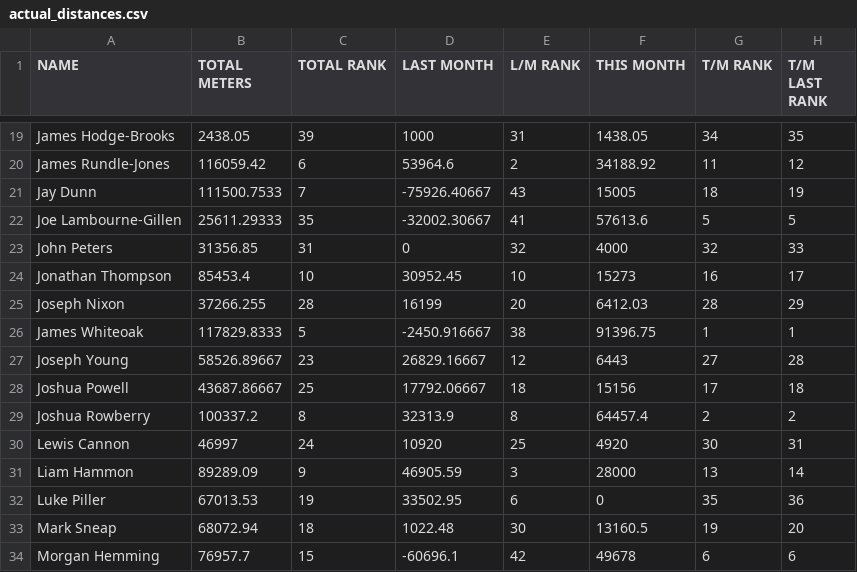
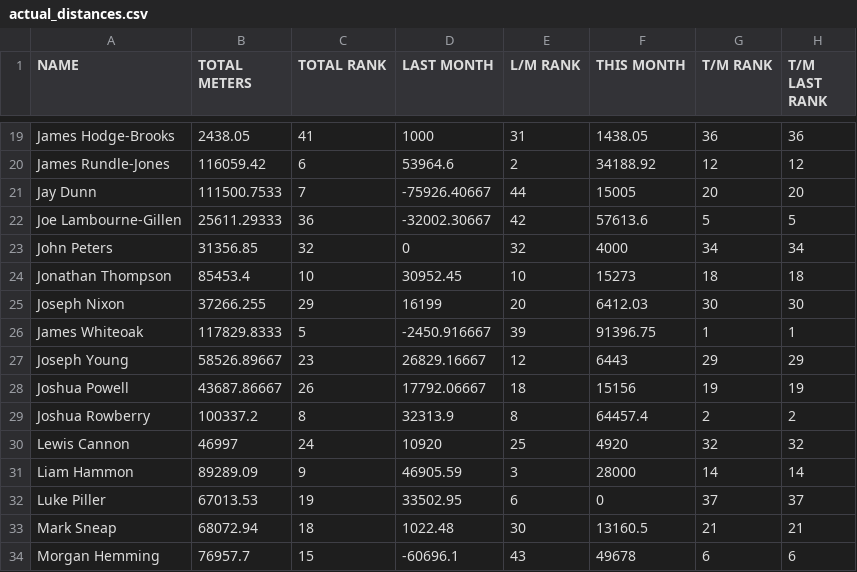
Before and after one commit to HeWearsSpandex/apps, a CSV file: data/actual_distances.csv, drawn as a sheet; only a part is shown, gaps mark what is left out; the diff covers the shown part only; the diff names each change by its address in the sheet, - before the commit and + after, or states it on an @@ line.

```diff
--- a/data/actual_distances.csv
+++ b/data/actual_distances.csv
-C19 (TOTAL RANK): 39
+C19 (TOTAL RANK): 41
-G19 (T/M RANK): 34
+G19 (T/M RANK): 36
-H19 (T/M LAST RANK): 35
+H19 (T/M LAST RANK): 36
-G20 (T/M RANK): 11
+G20 (T/M RANK): 12
-E21 (L/M RANK): 43
+E21 (L/M RANK): 44
-G21 (T/M RANK): 18
+G21 (T/M RANK): 20
-H21 (T/M LAST RANK): 19
+H21 (T/M LAST RANK): 20
-C22 (TOTAL RANK): 35
+C22 (TOTAL RANK): 36
-E22 (L/M RANK): 41
+E22 (L/M RANK): 42
-C23 (TOTAL RANK): 31
+C23 (TOTAL RANK): 32
-G23 (T/M RANK): 32
+G23 (T/M RANK): 34
-H23 (T/M LAST RANK): 33
+H23 (T/M LAST RANK): 34
-G24 (T/M RANK): 16
+G24 (T/M RANK): 18
-H24 (T/M LAST RANK): 17
+H24 (T/M LAST RANK): 18
-C25 (TOTAL RANK): 28
+C25 (TOTAL RANK): 29
-G25 (T/M RANK): 28
+G25 (T/M RANK): 30
-H25 (T/M LAST RANK): 29
+H25 (T/M LAST RANK): 30
-E26 (L/M RANK): 38
+E26 (L/M RANK): 39
-G27 (T/M RANK): 27
+G27 (T/M RANK): 29
-H27 (T/M LAST RANK): 28
+H27 (T/M LAST RANK): 29
-C28 (TOTAL RANK): 25
+C28 (TOTAL RANK): 26
-G28 (T/M RANK): 17
+G28 (T/M RANK): 19
-H28 (T/M LAST RANK): 18
+H28 (T/M LAST RANK): 19
-G30 (T/M RANK): 30
+G30 (T/M RANK): 32
-H30 (T/M LAST RANK): 31
+H30 (T/M LAST RANK): 32
-G31 (T/M RANK): 13
+G31 (T/M RANK): 14
-G32 (T/M RANK): 35
+G32 (T/M RANK): 37
-H32 (T/M LAST RANK): 36
+H32 (T/M LAST RANK): 37
-G33 (T/M RANK): 19
+G33 (T/M RANK): 21
-H33 (T/M LAST RANK): 20
+H33 (T/M LAST RANK): 21
-E34 (L/M RANK): 42
+E34 (L/M RANK): 43
```
Also changed, not shown: 70 edited cells elsewhere in this file.
